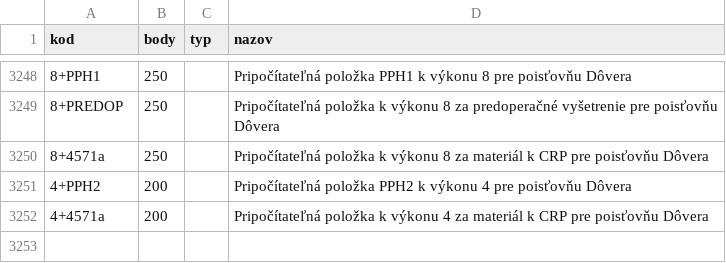
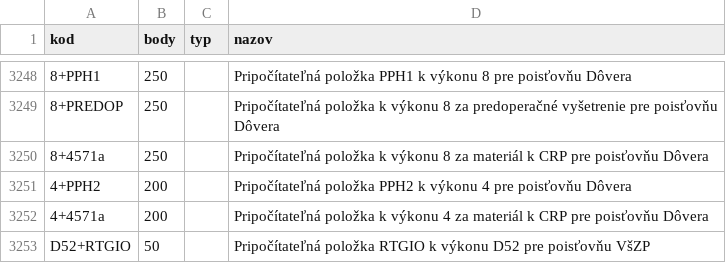
Before and after one commit to curo-open/curo-data, a CSV file: vykony.csv, drawn as a sheet; only a part is shown, gaps mark what is left out; the diff names each change by its address in the sheet, - before the commit and + after, or states it on an @@ line.

Commit message:
pridane extra vykony pre vszp

```diff
--- a/vykony.csv
+++ b/vykony.csv
+row 3253: D52+RTGIO | 50 |  | Pripočítateľná položka RTGIO k výkonu D52 pre poisťovňu VšZP
```
